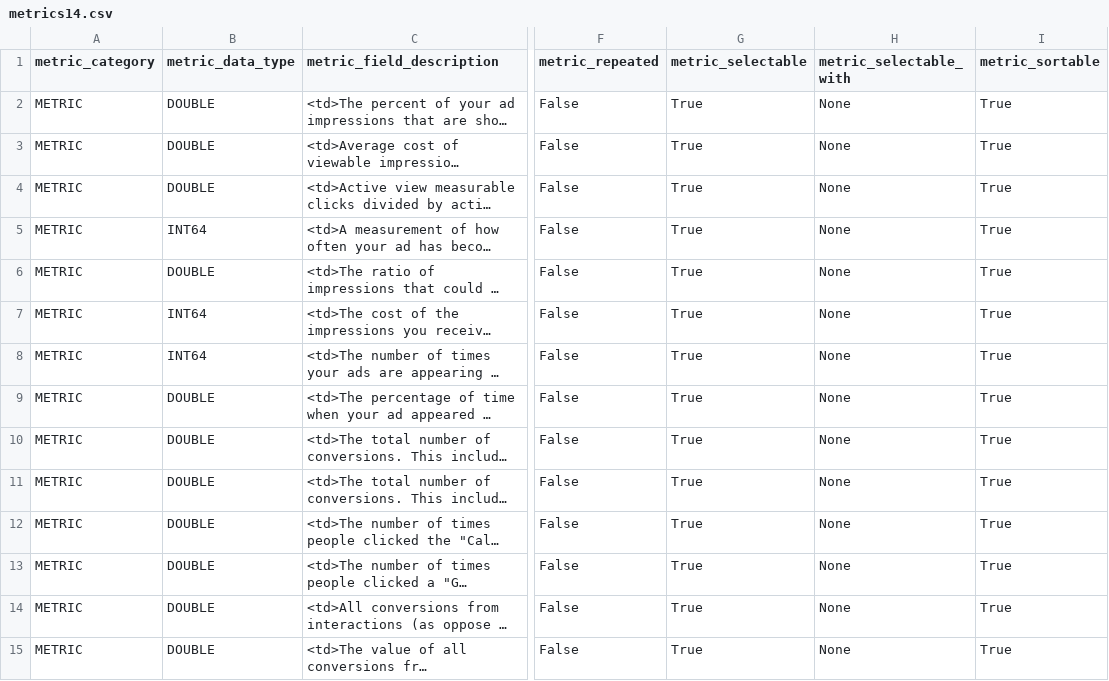
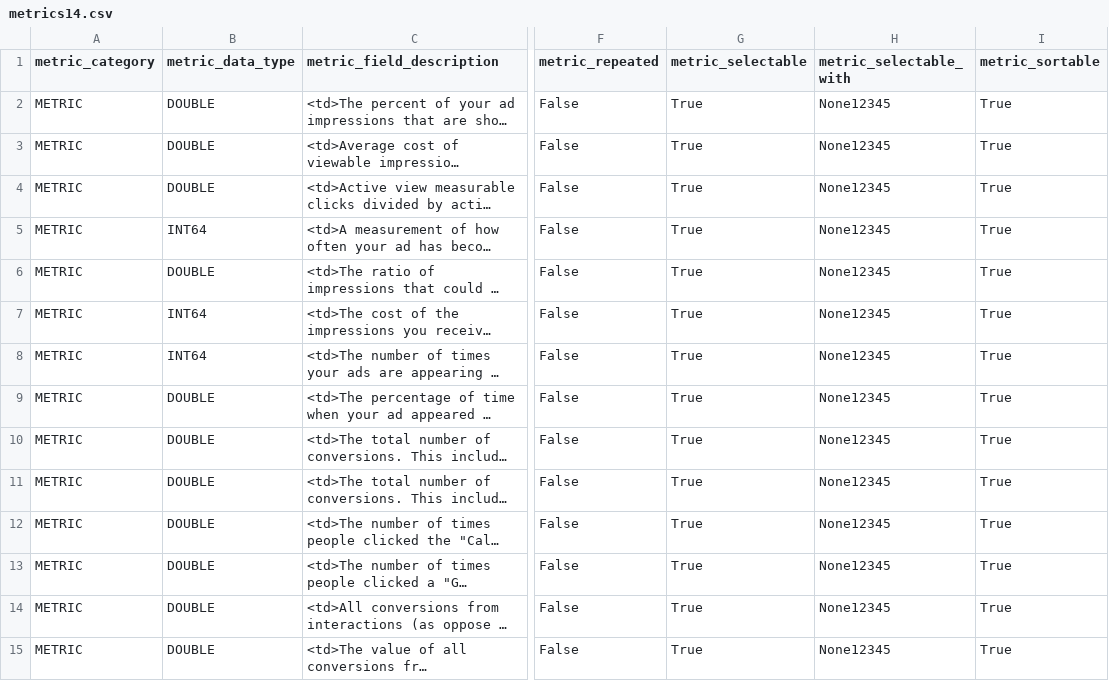
Before and after one commit to dtvn-training/2023-hn-NguyenMinhHuy-GoogleAdsAPICrawlData, a CSV file: google_ads_api/data_crawled/metrics14.csv, drawn as a sheet; only a part is shown, gaps mark what is left out; long unchanged cells end in …; the diff covers the shown part only; the diff names each change by its address in the sheet, - before the commit and + after, or states it on an @@ line.

```diff
--- a/google_ads_api/data_crawled/metrics14.csv
+++ b/google_ads_api/data_crawled/metrics14.csv
-H2:H15 (metric_selectable_with): None
+H2:H15 (metric_selectable_with): None12345
```
Also changed, not shown: 140 edited cells elsewhere in this file, google_ads_api/data_crawled/attributes.csv, google_ads_api/data_crawled/resources_google_ads.csv, 24 other files.
